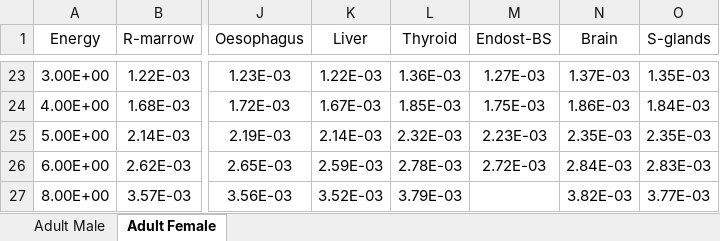
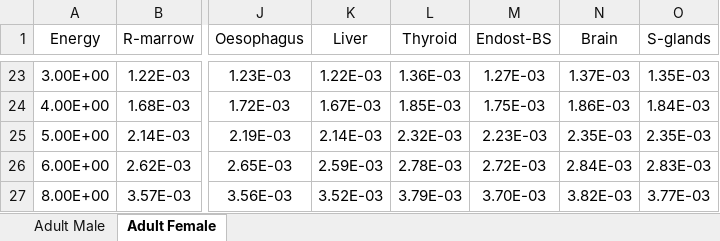
Before and after one commit to cschoi-data/net-water_contamination_dc, an Excel workbook: Photon DC.xlsx, sheet Adult Female, drawn as a sheet; only a part is shown, gaps mark what is left out; values as stored, in another font and other column widths than the file's, no borders; the diff names each change by its address in the sheet, - before the commit and + after, or states it on an @@ line.

Commit message:
Add files via upload

```diff
--- a/Photon DC.xlsx (sheet Adult Female)
+++ b/Photon DC.xlsx (sheet Adult Female)
-M27 (Endost-BS): (empty)
+M27 (Endost-BS): 3.70E-03
```
